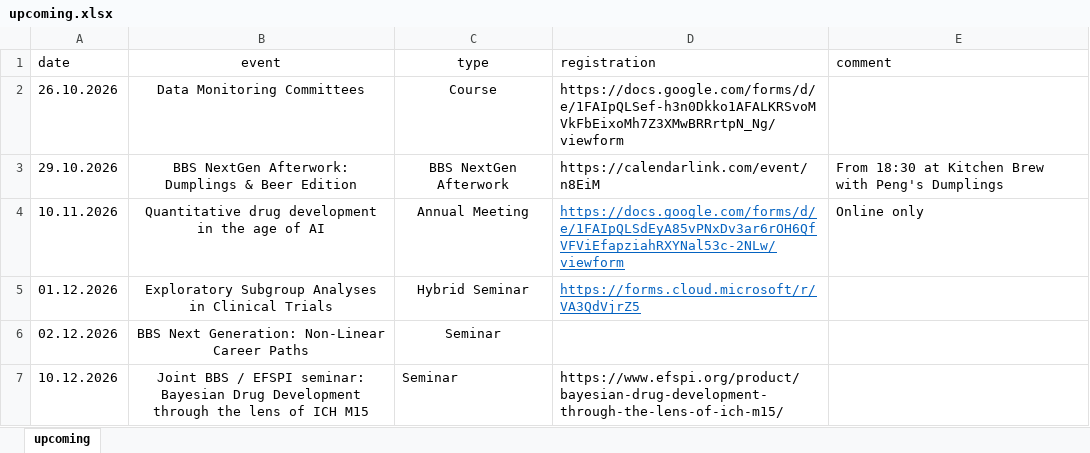
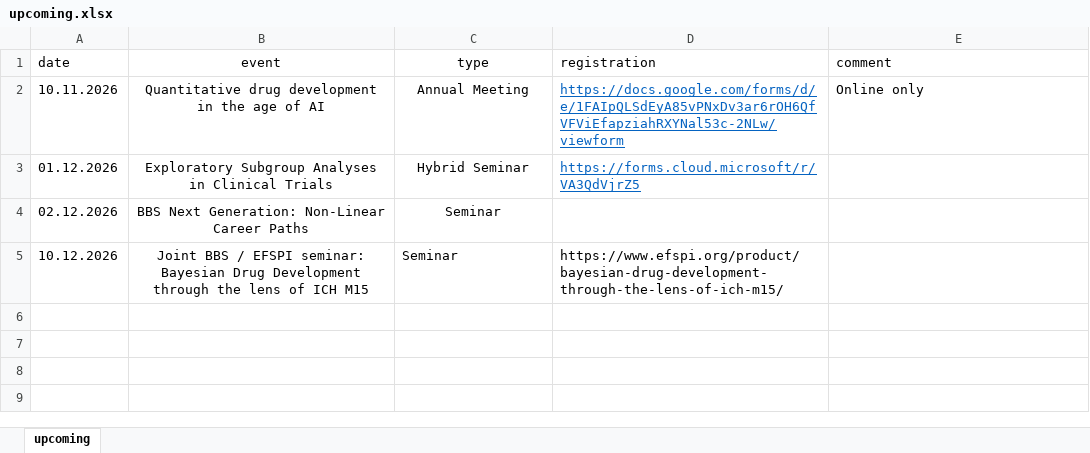
Before and after one commit to baselbiometrics/home, an Excel workbook: data/upcoming.xlsx, sheet upcoming, drawn as a sheet; values as stored, in another font and other column widths than the file's, no borders; charts and pictures not drawn; the diff names each change by its address in the sheet, - before the commit and + after, or states it on an @@ line.

```diff
--- a/data/upcoming.xlsx (sheet upcoming)
+++ b/data/upcoming.xlsx (sheet upcoming)
-row 2: 26.10.2026 | Data Monitoring Committees | Course | https://docs.google.com/forms/d/e/1FAIpQLSef-h3n0Dkko1AFALKRSvoMVkFbEixoMh7Z3XMwBRRrtpN_Ng/viewform
-row 3: 29.10.2026 | BBS NextGen Afterwork: Dumplings & Beer Edition | BBS NextGen Afterwork | https://calendarlink.com/event/n8EiM | From 18:30 at Kitchen Brew with Peng's Dumplings
```
Also changed, not shown: 5 other files.
